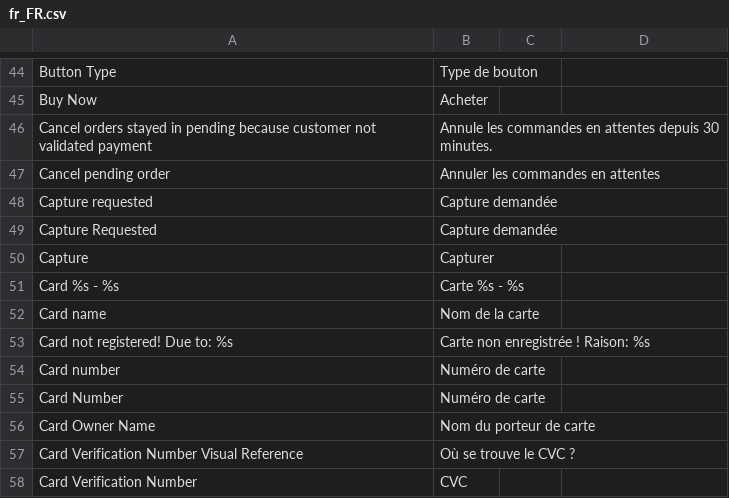
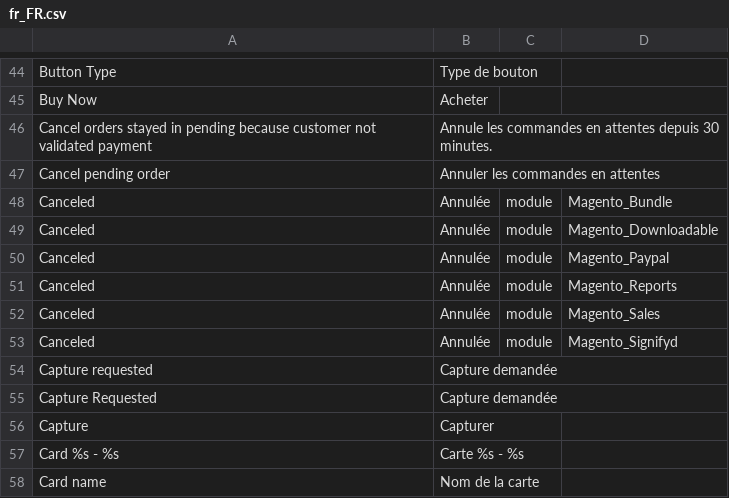
Before and after one commit to hipay/hipay-fullservice-sdk-magento2, a CSV file: i18n/fr_FR.csv, drawn as a sheet; only a part is shown, gaps mark what is left out; the shorter side is filled out with more unchanged rows.

```diff
--- a/i18n/fr_FR.csv
+++ b/i18n/fr_FR.csv
@@ -47,2 +47,8 @@
 "Cancel pending order","Annuler les commandes en attentes"
+"Canceled","Annulée",module,Magento_Bundle
+"Canceled","Annulée",module,Magento_Downloadable
+"Canceled","Annulée",module,Magento_Paypal
+"Canceled","Annulée",module,Magento_Reports
+"Canceled","Annulée",module,Magento_Sales
+"Canceled","Annulée",module,Magento_Signifyd
 "Capture requested","Capture demandée"
```
Also changed, not shown: i18n/en_US.csv, i18n/it_IT.csv.
